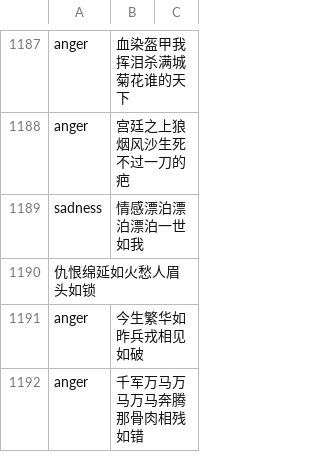
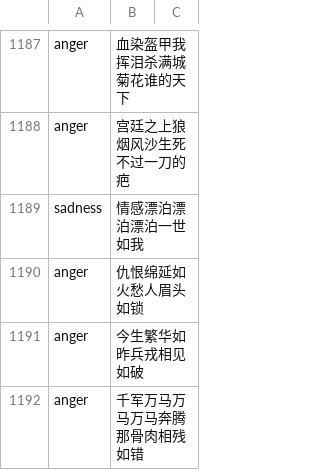
Before and after one commit to muorange3/Emotional_Classifier, a CSV file: NLPCC_EmotionalClassification/DATASET/finetune/FineTune_Data_Jay-1.csv, drawn as a sheet; only a part is shown, gaps mark what is left out; removed rows and columns are numbered as before the commit, all else as after; the diff names each change by its address in the sheet, - before the commit and + after, or states it on an @@ line.

Commit message:
anger！！！！

```diff
--- a/NLPCC_EmotionalClassification/DATASET/finetune/FineTune_Data_Jay-1.csv
+++ b/NLPCC_EmotionalClassification/DATASET/finetune/FineTune_Data_Jay-1.csv
-row 1190: 仇恨绵延如火愁人眉头如锁
+row 1190: anger | 仇恨绵延如火愁人眉头如锁
```
